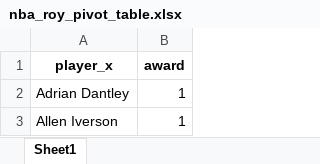
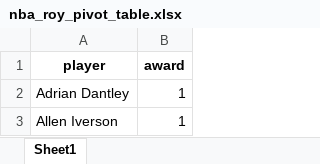
Before and after one commit to Taleb88/NBA-Statistics-1946-Present, an Excel workbook: nba_roy_pivot_table.xlsx, sheet Sheet1, drawn as a sheet; only a part is shown; values as stored, in another font and other column widths than the file's, no borders; the diff names each change by its address in the sheet, - before the commit and + after, or states it on an @@ line.

Commit message:
developed more charts off newly created pivot tables

```diff
--- a/nba_roy_pivot_table.xlsx (sheet Sheet1)
+++ b/nba_roy_pivot_table.xlsx (sheet Sheet1)
-A1: player_x
+A1: player
```
Also changed, not shown: Team Stats Per 100 Poss.xlsx, Team Stats Per Game.xlsx, 32 other files.
